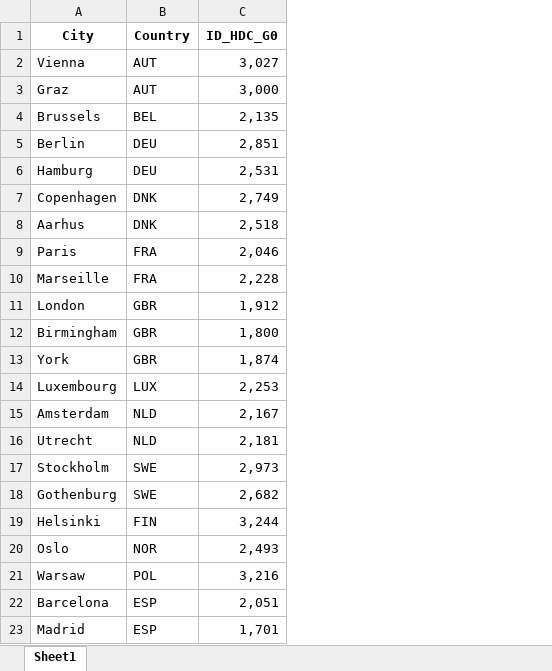
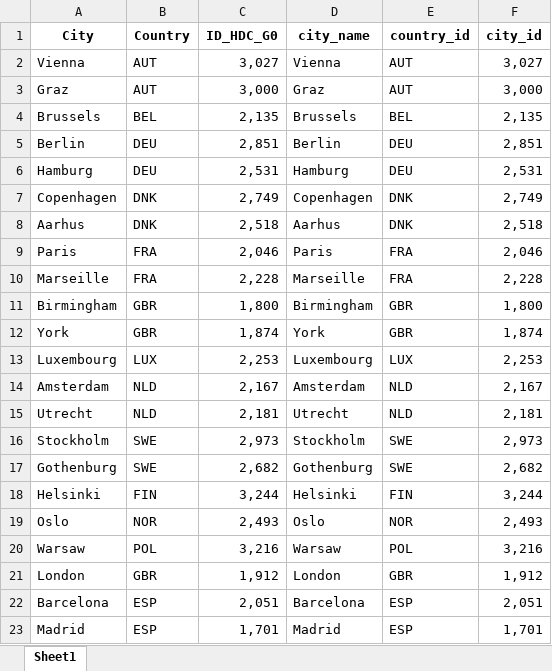
Before and after one commit to idegeus/UrbanTransportTimes, an Excel workbook: 1-data/1-research/cities.xlsx, sheet Sheet1, drawn as a sheet; only a part is shown; values as stored, in another font and other column widths than the file's, no borders; the diff names each change by its address in the sheet, - before the commit and + after, or states it on an @@ line.

Commit message:
chore: added input data

```diff
--- a/1-data/1-research/cities.xlsx (sheet Sheet1)
+++ b/1-data/1-research/cities.xlsx (sheet Sheet1)
+column D (city_name), rows 2-20: Vienna | Graz | Brussels | Berlin | Hamburg | Copenhagen | Aarhus | Paris | Marseille | Birmingham | York | Luxembourg | Amsterdam | Utrecht | Stockholm | Gothenburg | Helsinki | Oslo | Warsaw; rows 22-23: Barcelona | Madrid
+column E (country_id), rows 2-20: AUT | AUT | BEL | DEU | DEU | DNK | DNK | FRA | FRA | GBR | GBR | LUX | NLD | NLD | SWE | SWE | FIN | NOR | POL; rows 22-23: ESP | ESP
+column F (city_id), rows 2-20: 3,027 | 3,000 | 2,135 | 2,851 | 2,531 | 2,749 | 2,518 | 2,046 | 2,228 | 1,800 | 1,874 | 2,253 | 2,167 | 2,181 | 2,973 | 2,682 | 3,244 | 2,493 | 3,216; rows 22-23: 2,051 | 1,701
@@ row 11 moved to row 21: London @@
```
Also changed, not shown: 2 other files.
